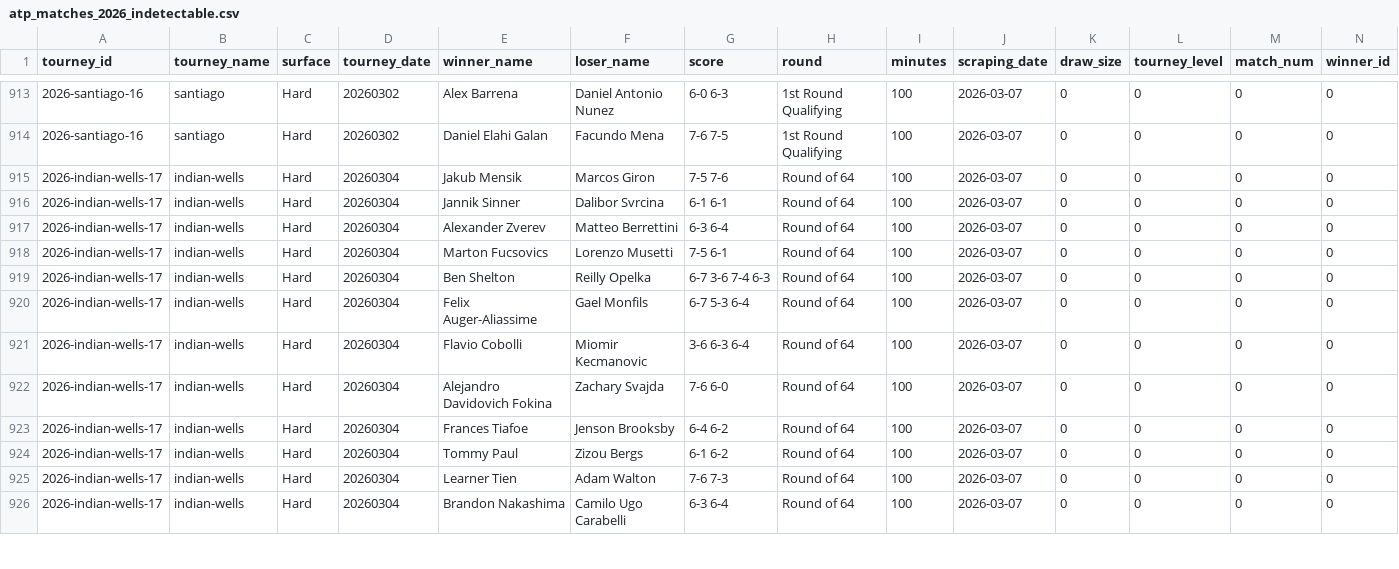
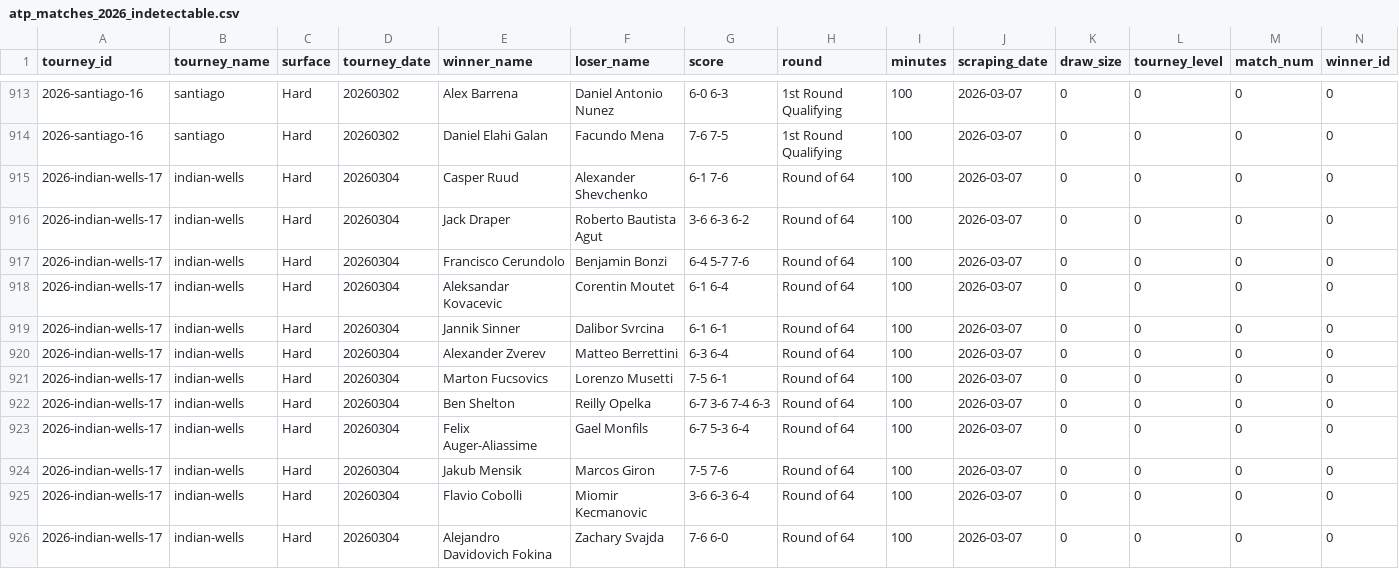
Before and after one commit to rico-0-3/tennis, a CSV file: scraping/atp_matches_2026_indetectable.csv, drawn as a sheet; only a part is shown, gaps mark what is left out; the shorter side is filled out with more unchanged rows; addresses are those after the commit; rows hold the shown columns only; the diff names each change by its address in the sheet, - before the commit and + after, or states it on an @@ line.

```diff
--- a/scraping/atp_matches_2026_indetectable.csv
+++ b/scraping/atp_matches_2026_indetectable.csv
+row 915: 2026-indian-wells-17 | indian-wells | Hard | 20260304 | Casper Ruud | Alexander Shevchenko | 6-1 7-6 | Round of 64 | 100 | 2026-03-07 | 0 | 0 | 0 | 0
+row 916: 2026-indian-wells-17 | indian-wells | Hard | 20260304 | Jack Draper | Roberto Bautista Agut | 3-6 6-3 6-2 | Round of 64 | 100 | 2026-03-07 | 0 | 0 | 0 | 0
-E917 (winner_name): Jakub Mensik
+E917 (winner_name): Francisco Cerundolo
-F917 (loser_name): Marcos Giron
+F917 (loser_name): Benjamin Bonzi
-G917 (score): 7-5 7-6
+G917 (score): 6-4 5-7 7-6
+row 918: 2026-indian-wells-17 | indian-wells | Hard | 20260304 | Aleksandar Kovacevic | Corentin Moutet | 6-1 6-4 | Round of 64 | 100 | 2026-03-07 | 0 | 0 | 0 | 0
+row 924: 2026-indian-wells-17 | indian-wells | Hard | 20260304 | Jakub Mensik | Marcos Giron | 7-5 7-6 | Round of 64 | 100 | 2026-03-07 | 0 | 0 | 0 | 0
```
Also changed, not shown: prediccion/resultados_comparacion_finale.csv, scraping/atp_matches_2026_corregido.csv, 15 other files.
